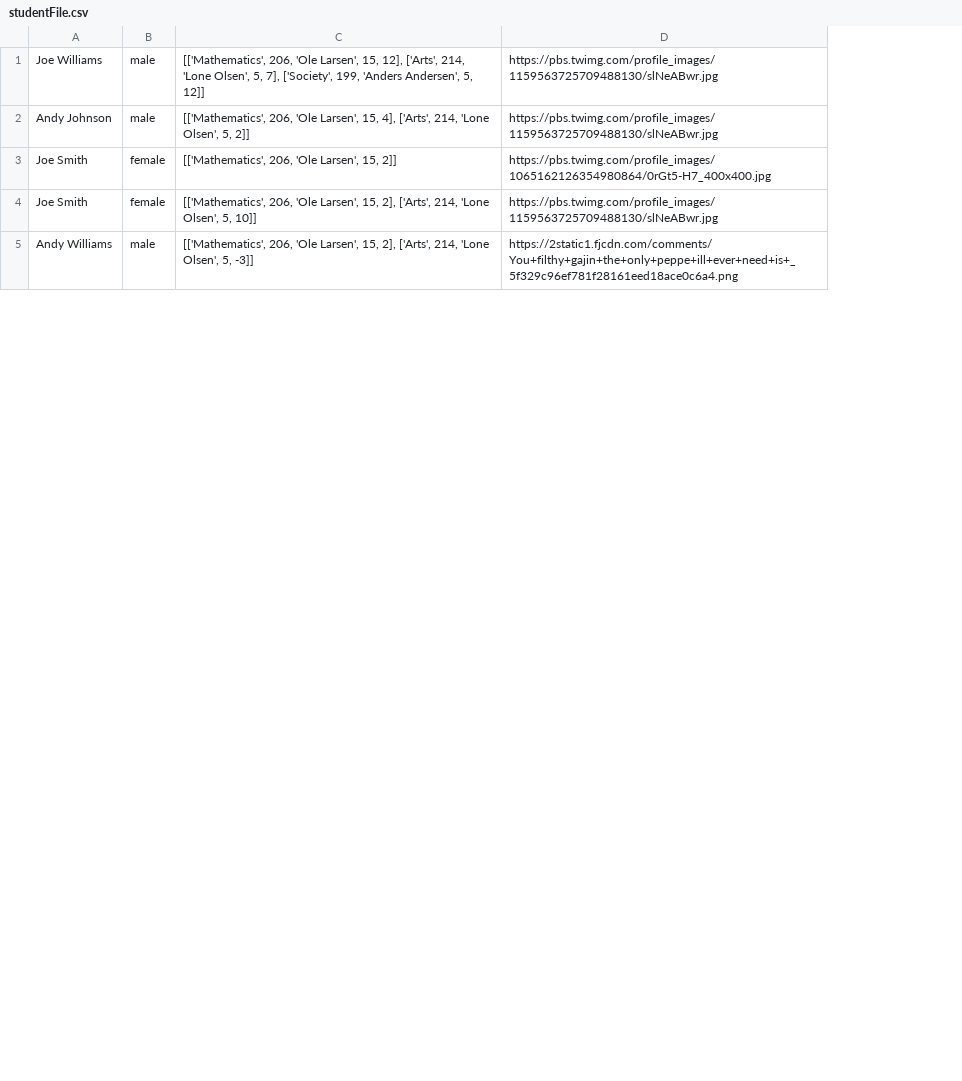
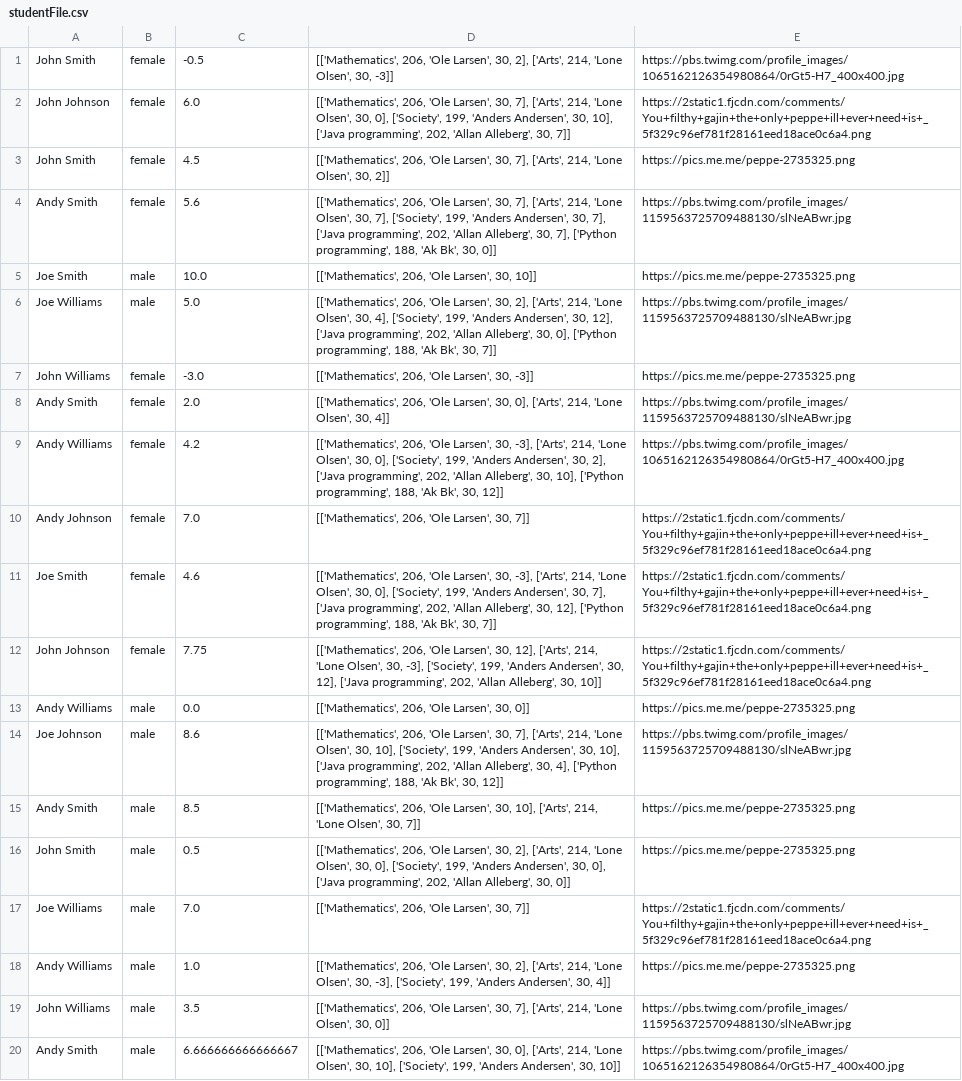
Before and after one commit to Rasm-P/Python, a CSV file: Week-7/03-Exercise/studentFile.csv, drawn as a sheet; only a part is shown; removed rows and columns are numbered as before the commit, all else as after; the diff covers the shown part only; the diff names each change by its address in the sheet, - before the commit and + after, or states it on an @@ line.

```diff
--- a/Week-7/03-Exercise/studentFile.csv
+++ b/Week-7/03-Exercise/studentFile.csv
-column C, rows 1-5: [['Mathematics', 206, 'Ole Larsen', 15, 12], ['Arts', 214, 'Lone Olsen', 5, 7], ['Society', 199, 'Anders Andersen', 5, 12]] | [['Mathematics', 206, 'Ole Larsen', 15, 4], ['Arts', 214, 'Lone Olsen', 5, 2]] | [['Mathematics', 206, 'Ole Larsen', 15, 2]] | [['Mathematics', 206, 'Ole Larsen', 15, 2], ['Arts', 214, 'Lone Olsen', 5, 10]] | [['Mathematics', 206, 'Ole Larsen', 15, 2], ['Arts', 214, 'Lone Olsen', 5, -3]]
+column C, row 6: 5.0; rows 10-11: 7.0 | 4.6; row 14: 8.6; row 18: 1.0
+column D, row 6: [['Mathematics', 206, 'Ole Larsen', 30, 2], ['Arts', 214, 'Lone Olsen', 30, 4], ['Society', 199, 'Anders Andersen', 30, 12], ['Java programming', 202, 'Allan Alleberg', 30, 0], ['Python programming', 188, 'Ak Bk', 30, 7]]; rows 10-11: [['Mathematics', 206, 'Ole Larsen', 30, 7]] | [['Mathematics', 206, 'Ole Larsen', 30, -3], ['Arts', 214, 'Lone Olsen', 30, 0], ['Society', 199, 'Anders Andersen', 30, 7], ['Java programming', 202, 'Allan Alleberg', 30, 12], ['Python programming', 188, 'Ak Bk', 30, 7]]; row 14: [['Mathematics', 206, 'Ole Larsen', 30, 7], ['Arts', 214, 'Lone Olsen', 30, 10], ['Society', 199, 'Anders Andersen', 30, 10], ['Java programming', 202, 'Allan Alleberg', 30, 4], ['Python programming', 188, 'Ak Bk', 30, 12]]; row 18: [['Mathematics', 206, 'Ole Larsen', 30, 2], ['Arts', 214, 'Lone Olsen', 30, -3], ['Society', 199, 'Anders Andersen', 30, 4]]
+row 1: John Smith | female | -0.5 | [['Mathematics', 206, 'Ole Larsen', 30, 2], ['Arts', 214, 'Lone Olsen', 30, -3]] | https://pbs.twimg.com/profile_images/1065162126354980864/0rGt5-H7_400x400.jpg
+row 2: John Johnson | female | 6.0 | [['Mathematics', 206, 'Ole Larsen', 30, 7], ['Arts', 214, 'Lone Olsen', 30, 0], ['Society', 199, 'Anders Andersen', 30, 10], ['Java programming', 202, 'Allan Alleberg', 30, 7]] | https://2static1.fjcdn.com/comments/You+filthy+gajin+the+only+peppe+ill+ever+need+is+_5f329c96ef781f28161eed18ace0c6a4.png
+row 3: John Smith | female | 4.5 | [['Mathematics', 206, 'Ole Larsen', 30, 7], ['Arts', 214, 'Lone Olsen', 30, 2]] | https://pics.me.me/peppe-2735325.png
+row 4: Andy Smith | female | 5.6 | [['Mathematics', 206, 'Ole Larsen', 30, 7], ['Arts', 214, 'Lone Olsen', 30, 7], ['Society', 199, 'Anders Andersen', 30, 7], ['Java programming', 202, 'Allan Alleberg', 30, 7], ['Python programming', 188, 'Ak Bk', 30, 0]] | https://pbs.twimg.com/profile_images/1159563725709488130/slNeABwr.jpg
+row 5: Joe Smith | male | 10.0 | [['Mathematics', 206, 'Ole Larsen', 30, 10]] | https://pics.me.me/peppe-2735325.png
+row 7: John Williams | female | -3.0 | [['Mathematics', 206, 'Ole Larsen', 30, -3]] | https://pics.me.me/peppe-2735325.png
+row 8: Andy Smith | female | 2.0 | [['Mathematics', 206, 'Ole Larsen', 30, 0], ['Arts', 214, 'Lone Olsen', 30, 4]] | https://pbs.twimg.com/profile_images/1159563725709488130/slNeABwr.jpg
+row 9: Andy Williams | female | 4.2 | [['Mathematics', 206, 'Ole Larsen', 30, -3], ['Arts', 214, 'Lone Olsen', 30, 0], ['Society', 199, 'Anders Andersen', 30, 2], ['Java programming', 202, 'Allan Alleberg', 30, 10], ['Python programming', 188, 'Ak Bk', 30, 12]] | https://pbs.twimg.com/profile_images/1065162126354980864/0rGt5-H7_400x400.jpg
-B10: male
+B10: female
-E10: https://pbs.twimg.com/profile_images/1159563725709488130/slNeABwr.jpg
+E10: https://2static1.fjcdn.com/comments/You+filthy+gajin+the+only+peppe+ill+ever+need+is+_5f329c96ef781f28161eed18ace0c6a4.png
-E11: https://pbs.twimg.com/profile_images/1065162126354980864/0rGt5-H7_400x400.jpg
+E11: https://2static1.fjcdn.com/comments/You+filthy+gajin+the+only+peppe+ill+ever+need+is+_5f329c96ef781f28161eed18ace0c6a4.png
+row 12: John Johnson | female | 7.75 | [['Mathematics', 206, 'Ole Larsen', 30, 12], ['Arts', 214, 'Lone Olsen', 30, -3], ['Society', 199, 'Anders Andersen', 30, 12], ['Java programming', 202, 'Allan Alleberg', 30, 10]] | https://2static1.fjcdn.com/comments/You+filthy+gajin+the+only+peppe+ill+ever+need+is+_5f329c96ef781f28161eed18ace0c6a4.png
+row 13: Andy Williams | male | 0.0 | [['Mathematics', 206, 'Ole Larsen', 30, 0]] | https://pics.me.me/peppe-2735325.png
-A14: Joe Smith
+A14: Joe Johnson
-B14: female
+B14: male
+row 15: Andy Smith | male | 8.5 | [['Mathematics', 206, 'Ole Larsen', 30, 10], ['Arts', 214, 'Lone Olsen', 30, 7]] | https://pics.me.me/peppe-2735325.png
+row 16: John Smith | male | 0.5 | [['Mathematics', 206, 'Ole Larsen', 30, 2], ['Arts', 214, 'Lone Olsen', 30, 0], ['Society', 199, 'Anders Andersen', 30, 0], ['Java programming', 202, 'Allan Alleberg', 30, 0]] | https://pics.me.me/peppe-2735325.png
+row 17: Joe Williams | male | 7.0 | [['Mathematics', 206, 'Ole Larsen', 30, 7]] | https://2static1.fjcdn.com/comments/You+filthy+gajin+the+only+peppe+ill+ever+need+is+_5f329c96ef781f28161eed18ace0c6a4.png
-E18: https://2static1.fjcdn.com/comments/You+filthy+gajin+the+only+peppe+ill+ever+need+is+_5f329c96ef781f28161eed18ace0c6a4.png
+E18: https://pics.me.me/peppe-2735325.png
+row 19: John Williams | male | 3.5 | [['Mathematics', 206, 'Ole Larsen', 30, 7], ['Arts', 214, 'Lone Olsen', 30, 0]] | https://pbs.twimg.com/profile_images/1159563725709488130/slNeABwr.jpg
+row 20: Andy Smith | male | 6.666666666666667 | [['Mathematics', 206, 'Ole Larsen', 30, 0], ['Arts', 214, 'Lone Olsen', 30, 10], ['Society', 199, 'Anders Andersen', 30, 10]] | https://pbs.twimg.com/profile_images/1065162126354980864/0rGt5-H7_400x400.jpg
```
Also changed, not shown: 7 added rows and 2 edited cells elsewhere in this file, 1 other file.
